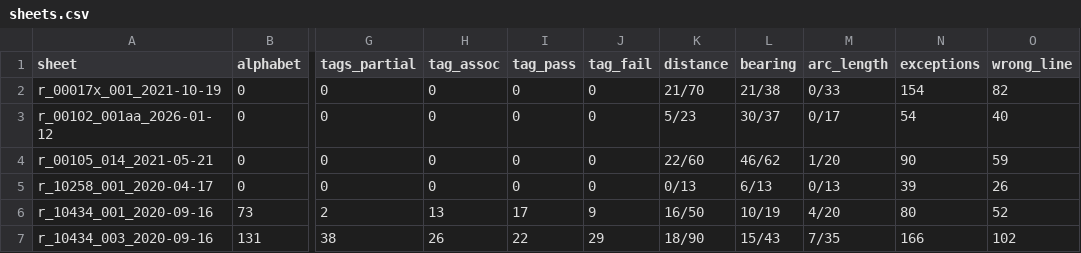
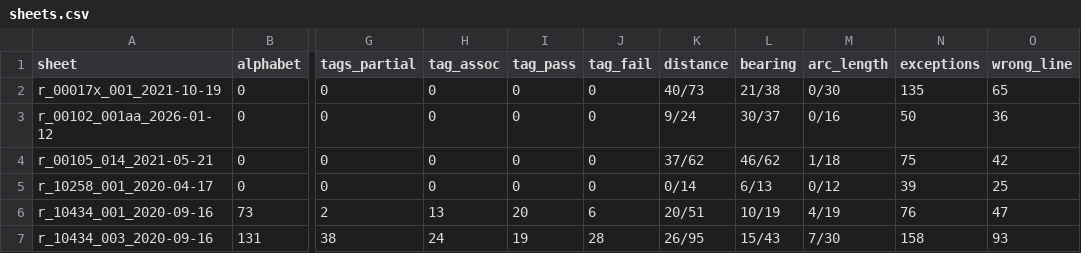
Before and after one commit to j-rmccrery/caltrans, a CSV file: spike/out/sheets.csv, drawn as a sheet; only a part is shown, gaps mark what is left out; the diff names each change by its address in the sheet, - before the commit and + after, or states it on an @@ line.

```diff
--- a/spike/out/sheets.csv
+++ b/spike/out/sheets.csv
-K2 (distance): 21/70
+K2 (distance): 40/73
-M2 (arc_length): 0/33
+M2 (arc_length): 0/30
-N2 (exceptions): 154
+N2 (exceptions): 135
-O2 (wrong_line): 82
+O2 (wrong_line): 65
-K3 (distance): 5/23
+K3 (distance): 9/24
-M3 (arc_length): 0/17
+M3 (arc_length): 0/16
-N3 (exceptions): 54
+N3 (exceptions): 50
-O3 (wrong_line): 40
+O3 (wrong_line): 36
-K4 (distance): 22/60
+K4 (distance): 37/62
-M4 (arc_length): 1/20
+M4 (arc_length): 1/18
-N4 (exceptions): 90
+N4 (exceptions): 75
-O4 (wrong_line): 59
+O4 (wrong_line): 42
-K5 (distance): 0/13
+K5 (distance): 0/14
-M5 (arc_length): 0/13
+M5 (arc_length): 0/12
-O5 (wrong_line): 26
+O5 (wrong_line): 25
-I6 (tag_pass): 17
+I6 (tag_pass): 20
-J6 (tag_fail): 9
+J6 (tag_fail): 6
-K6 (distance): 16/50
+K6 (distance): 20/51
-M6 (arc_length): 4/20
+M6 (arc_length): 4/19
-N6 (exceptions): 80
+N6 (exceptions): 76
-O6 (wrong_line): 52
+O6 (wrong_line): 47
-H7 (tag_assoc): 26
+H7 (tag_assoc): 24
-I7 (tag_pass): 22
+I7 (tag_pass): 19
-J7 (tag_fail): 29
+J7 (tag_fail): 28
-K7 (distance): 18/90
+K7 (distance): 26/95
-M7 (arc_length): 7/35
+M7 (arc_length): 7/30
-N7 (exceptions): 166
+N7 (exceptions): 158
-O7 (wrong_line): 102
+O7 (wrong_line): 93
```
Also changed, not shown: spike/out/checks.csv, spike/out/tags_checks.csv, 8 other files.
